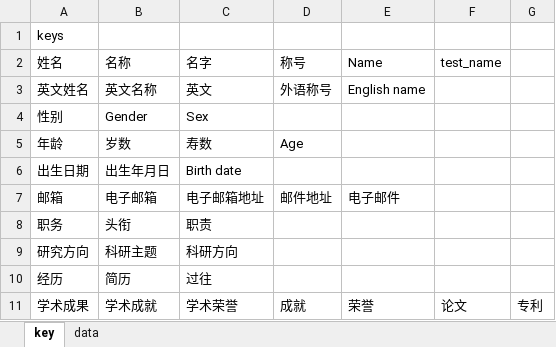
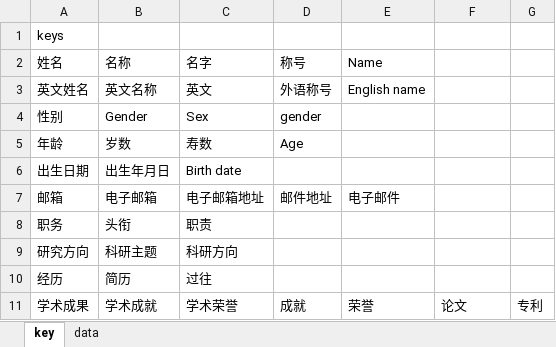
Before and after one commit to usernameAlreadyTaken7Times/form_filler_new, an Excel workbook: assets/xlsx_database.xlsx, sheet key, drawn as a sheet; values as stored, in another font and other column widths than the file's, no borders; the diff names each change by its address in the sheet, - before the commit and + after, or states it on an @@ line.

```diff
--- a/assets/xlsx_database.xlsx (sheet key)
+++ b/assets/xlsx_database.xlsx (sheet key)
-F2: test_name
+F2: (empty)
-D4 (称号): (empty)
+D4 (称号): gender
```
Also changed, not shown: 11 other files.
